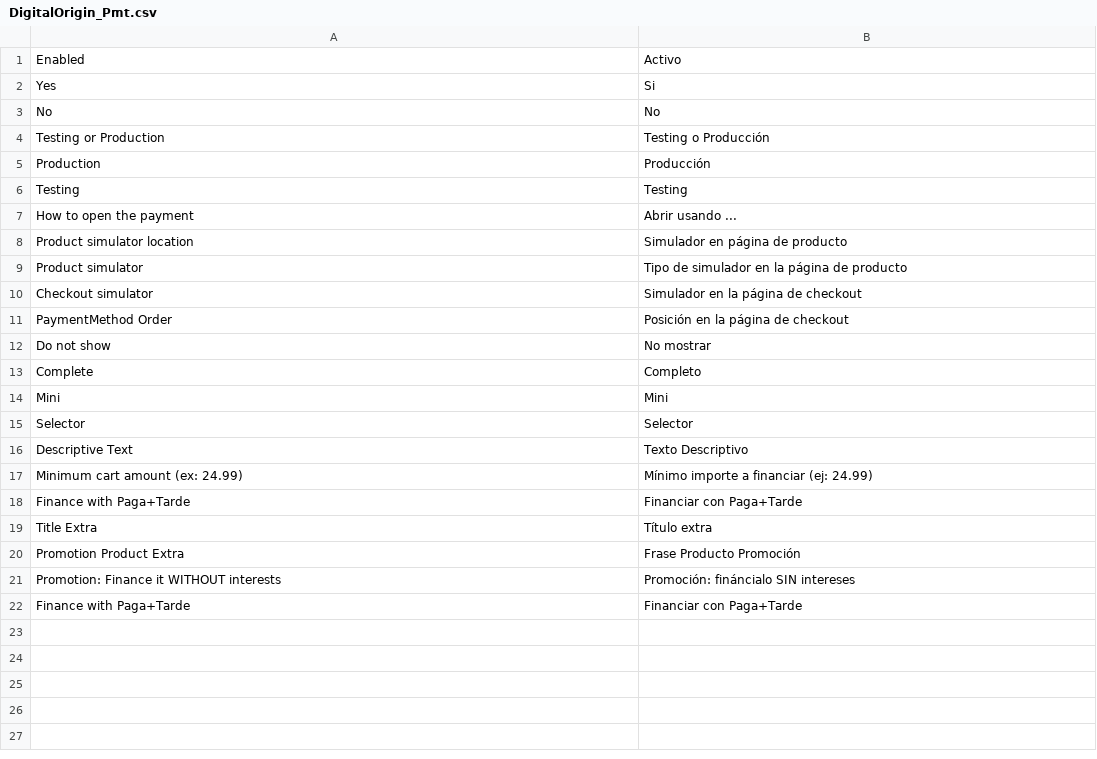
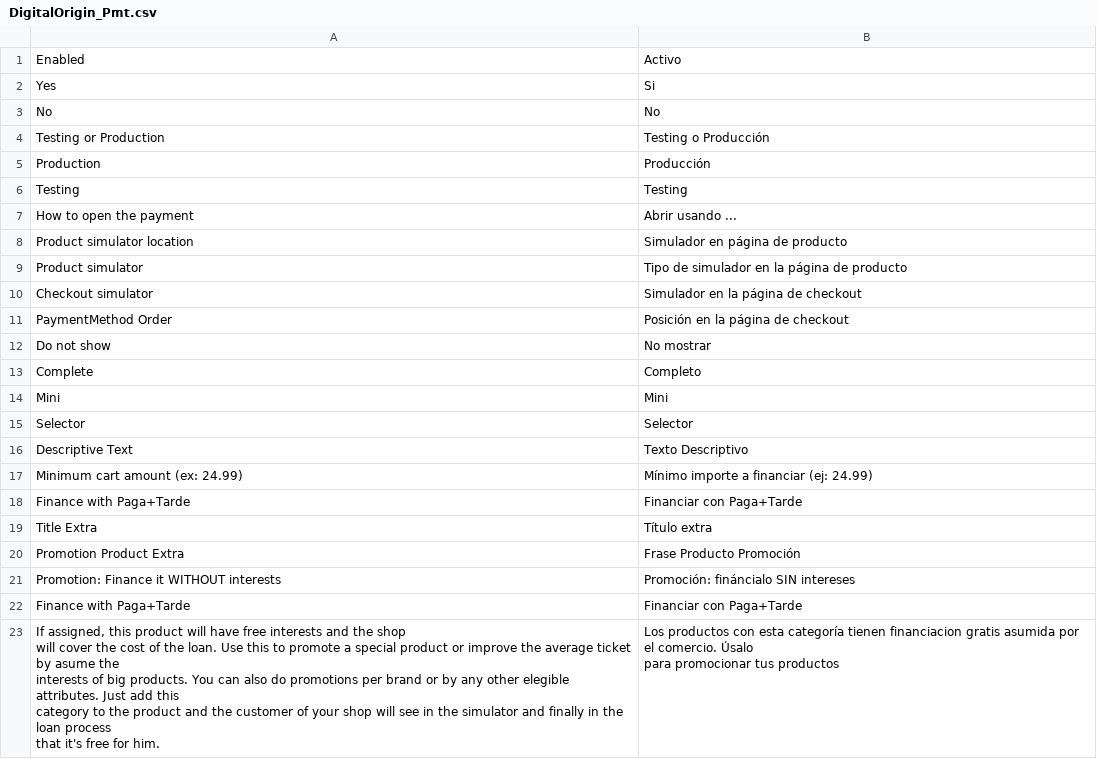
Before and after one commit to PagaMasTarde/magento-1X, a CSV file: extension/app/locale/es_ES/DigitalOrigin_Pmt.csv, drawn as a sheet.

```diff
--- a/extension/app/locale/es_ES/DigitalOrigin_Pmt.csv
+++ b/extension/app/locale/es_ES/DigitalOrigin_Pmt.csv
@@ -22 +22,7 @@
 "Finance with Paga+Tarde", "Financiar con Paga+Tarde"
+"If assigned, this product will have free interests and the shop
+ will cover the cost of the loan. Use this to promote a special product or improve the average ticket by asume the
+ interests of big products. You can also do promotions per brand or by any other elegible attributes. Just add this
+ category to the product and the customer of your shop will see in the simulator and finally in the loan process
+ that it's free for him.", "Los productos con esta categoría tienen financiacion gratis asumida por el comercio. Úsalo
+ para promocionar tus productos"
```
Also changed, not shown: 2 other files.
